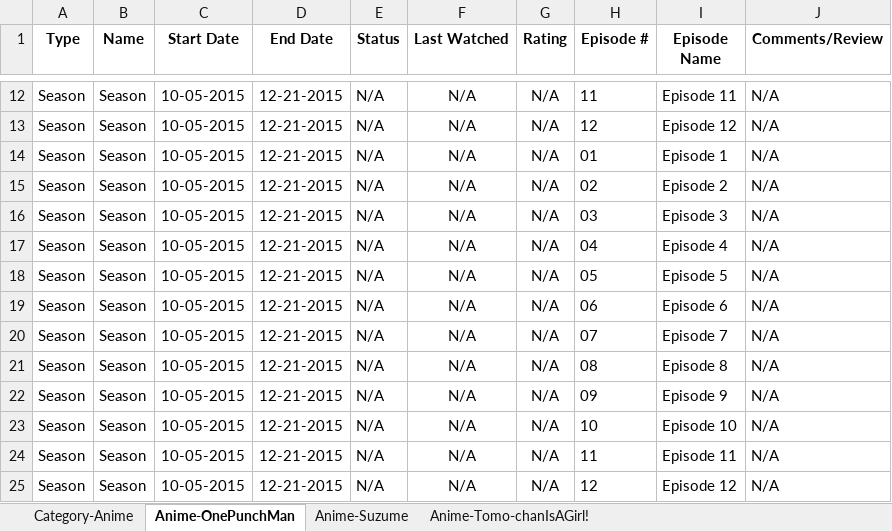
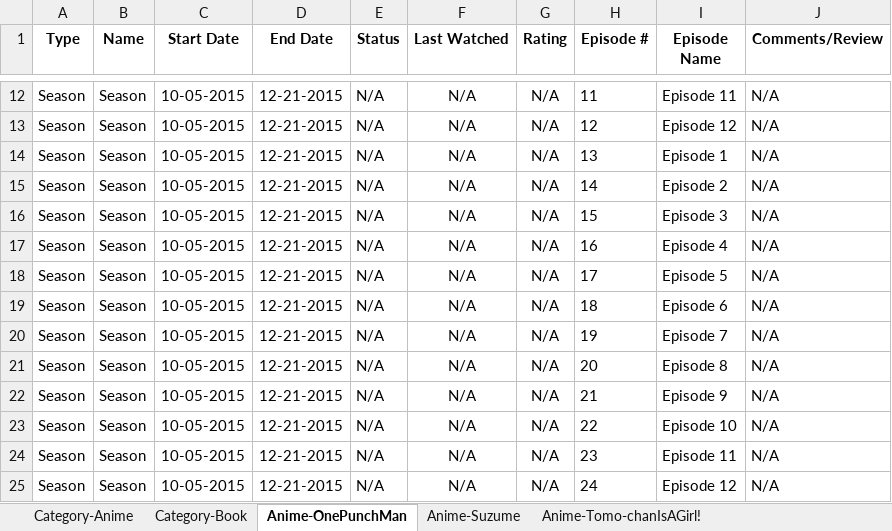
Before and after one commit to nathanmarianovsky/Trak, an Excel workbook: assets/importSamples/Trak-Detailed-XLSX-Export-Sample/Trak-Detailed-XLSX-Export-Sample.xlsx, sheet Anime-OnePunchMan, drawn as a sheet; only a part is shown, gaps mark what is left out; values as stored, in another font and other column widths than the file's, no borders; the diff names each change by its address in the sheet, - before the commit and + after, or states it on an @@ line.

```diff
--- a/assets/importSamples/Trak-Detailed-XLSX-Export-Sample/Trak-Detailed-XLSX-Export-Sample.xlsx (sheet Anime-OnePunchMan)
+++ b/assets/importSamples/Trak-Detailed-XLSX-Export-Sample/Trak-Detailed-XLSX-Export-Sample.xlsx (sheet Anime-OnePunchMan)
+sheet tab: Category-Book
-H14 (Episode #): 01
+H14 (Episode #): 13
-H15 (Episode #): 02
+H15 (Episode #): 14
-H16 (Episode #): 03
+H16 (Episode #): 15
-H17 (Episode #): 04
+H17 (Episode #): 16
-H18 (Episode #): 05
+H18 (Episode #): 17
-H19 (Episode #): 06
+H19 (Episode #): 18
-H20 (Episode #): 07
+H20 (Episode #): 19
-H21 (Episode #): 08
+H21 (Episode #): 20
-H22 (Episode #): 09
+H22 (Episode #): 21
-H23 (Episode #): 10
+H23 (Episode #): 22
-H24 (Episode #): 11
+H24 (Episode #): 23
-H25 (Episode #): 12
+H25 (Episode #): 24
```
Also changed, not shown: sheet Anime-Tomo-chanIsAGirl!, sheet Category-Anime, assets/importSamples/Trak-Simple-XLSX-Export-Sample/Trak-Simple-XLSX-Export-Sample.xlsx, 4 other files.
